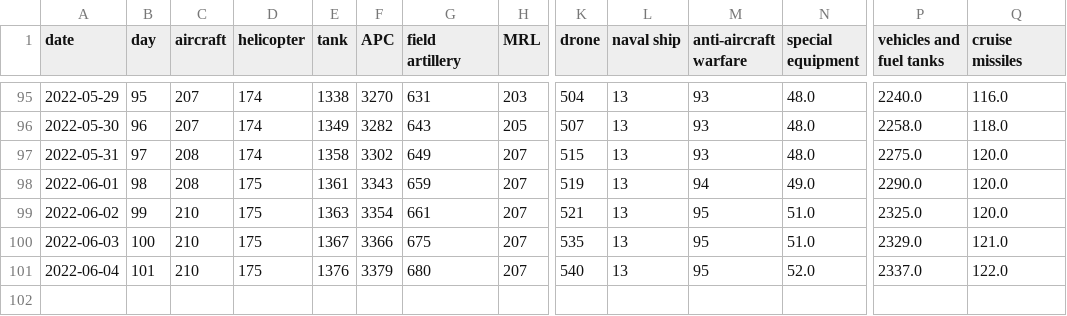
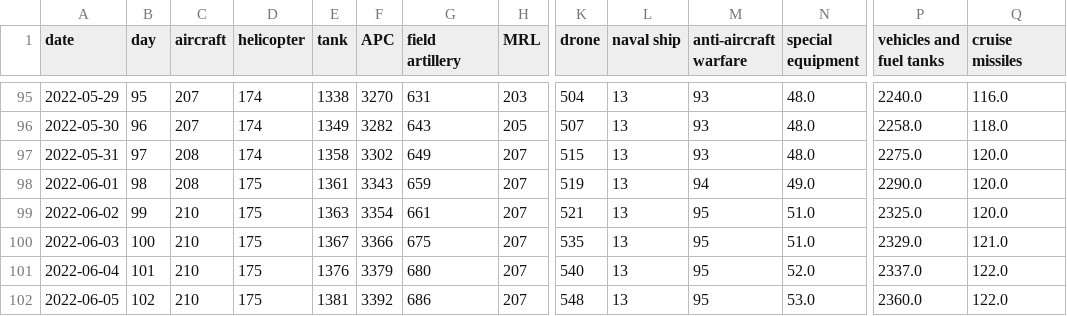
Before and after one commit to weiyuet/Russo-Ukrainian_War, a CSV file: data/russia_losses_equipment.csv, drawn as a sheet; only a part is shown, gaps mark what is left out; rows hold the shown columns only; the diff names each change by its address in the sheet, - before the commit and + after, or states it on an @@ line.

Commit message:
Updated casualties data as of 5 June; created figures folder and included .pngs; updated index.html

```diff
--- a/data/russia_losses_equipment.csv
+++ b/data/russia_losses_equipment.csv
+row 102: 2022-06-05 | 102 | 210 | 175 | 1381 | 3392 | 686 | 207 | 548 | 13 | 95 | 53.0 | 2360.0 | 122.0
```
Also changed, not shown: data/russia_losses_personnel.csv, 6 other files.
